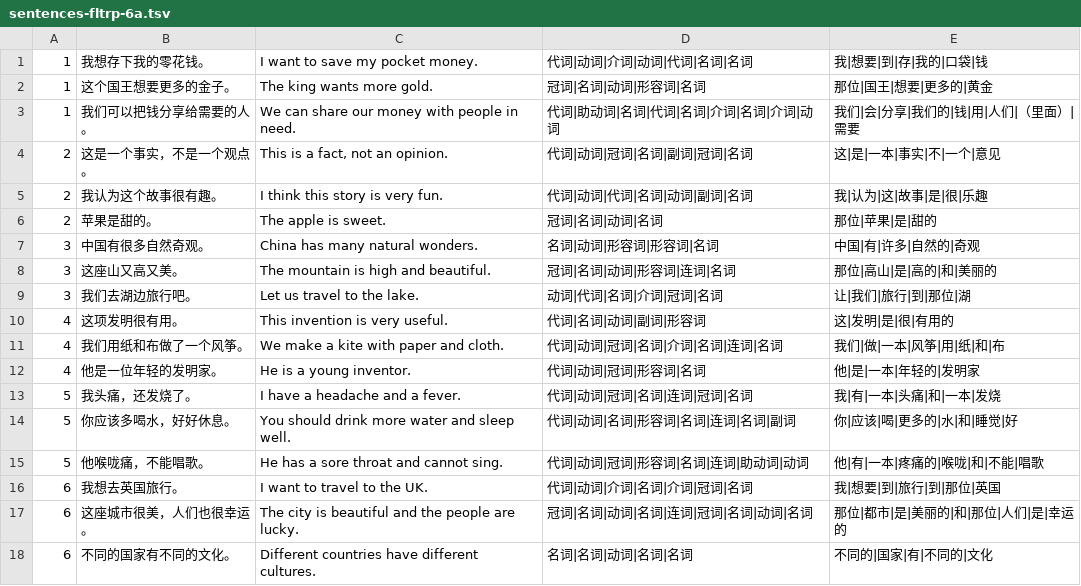
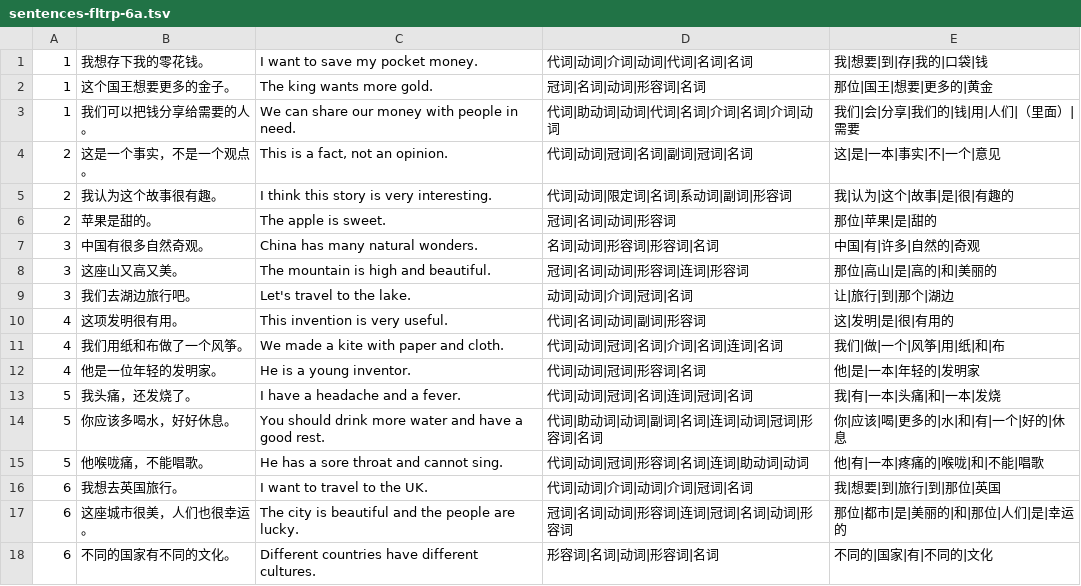
Before and after one commit to huangmoling/spellpal, a TSV file: scripts/data/sentences-fltrp-6a.tsv, drawn as a sheet.

Commit message:
fix(data): 修正 31 处例句英文 + 59 处词性错标
用户指出「我们一起踢足球吧」译成 "Let us play football" 有误。全量复查 564 句后
发现同类问题 31 处、词性标注错误 59 处。

## 例句（31 处）
- 「一起」漏译（3）：「我们一起踢足球吧」→ Let's play football **together**；
  外研三下「一起跳舞唱歌吧」、人教三上「我们可以一起分享」同补 together。
- Let us → Let's（9）：中文「吧」是提议语气，Let us 是「请允许我们」，
  两种意思不同；外研 8 处 + 人教四下 1 处，与人教全库 20 余处的 Let's 统一。
- 时态（6）：中文「了/过」表完成的用了现在时 ——
  found / made / picked / had / peeled，「她哭了」→ she is crying。
- 动词漏译（2）：苹果「长在」树上 → Apples **grow on** the tree；
  老虎「跑得」很快 → The tiger **runs** fast。
- 成分缺失（2）：袋子「是纸做的」→ is **made of** paper；
  「外面在下雨」→ It's **raining outside**。
- 用词（4）：paint→draw（铅笔画花）、earth→soil（土壤）、
  leaf→leaves（泛指）、very fun→very interesting；「你有什么问题」→ What's the problem。
- 其他：fireman→firefighter、have a party→get together、
  should→need（需要≠应该）、补 rest early、4 处英文标点（One, two, three. 等）。

## 词性标注（59 处）
这批数据的词性列把形容词/动词批量标成了「名词」：beautiful / careful / dirty /
cute / excited / lovely / plastic / scared / sweet / windy / lucky / full / different /
sad / long / beautiful 等，以及 can swim、should drink 里被标名词的动词。
另有 three/four/five 标名词（应数词）、now/then 标名词（应副词）、
home 在「This is my home」标副词（应名词）、o'clock 名词/副词混用、
should 动词/助动词混用。全部按语境改正。

## 自测
verify 29/29；全量审计 115 单元 / 2329 项 = 1765 词 + 564 句，无丢项、无跨词空格。
规则复扫（Let us / 一起 / 吧 / 标点 / 逗号 / 中文标点 / 小写 / 双空格）0 命中。

```diff
--- a/scripts/data/sentences-fltrp-6a.tsv
+++ b/scripts/data/sentences-fltrp-6a.tsv
@@ -2,17 +2,17 @@
 1	这个国王想要更多的金子。	The king wants more gold.	冠词|名词|动词|形容词|名词	那位|国王|想要|更多的|黄金
-1	我们可以把钱分享给需要的人。	We can share our money with people in need.	代词|助动词|名词|代词|名词|介词|名词|介词|动词	我们|会|分享|我们的|钱|用|人们|（里面）|需要
+1	我们可以把钱分享给需要的人。	We can share our money with people in need.	代词|助动词|动词|代词|名词|介词|名词|介词|动词	我们|会|分享|我们的|钱|用|人们|（里面）|需要
 2	这是一个事实，不是一个观点。	This is a fact, not an opinion.	代词|动词|冠词|名词|副词|冠词|名词	这|是|一本|事实|不|一个|意见
-2	我认为这个故事很有趣。	I think this story is very fun.	代词|动词|代词|名词|动词|副词|名词	我|认为|这|故事|是|很|乐趣
-2	苹果是甜的。	The apple is sweet.	冠词|名词|动词|名词	那位|苹果|是|甜的
+2	我认为这个故事很有趣。	I think this story is very interesting.	代词|动词|限定词|名词|系动词|副词|形容词	我|认为|这个|故事|是|很|有趣的
+2	苹果是甜的。	The apple is sweet.	冠词|名词|动词|形容词	那位|苹果|是|甜的
 3	中国有很多自然奇观。	China has many natural wonders.	名词|动词|形容词|形容词|名词	中国|有|许多|自然的|奇观
-3	这座山又高又美。	The mountain is high and beautiful.	冠词|名词|动词|形容词|连词|名词	那位|高山|是|高的|和|美丽的
-3	我们去湖边旅行吧。	Let us travel to the lake.	动词|代词|名词|介词|冠词|名词	让|我们|旅行|到|那位|湖
+3	这座山又高又美。	The mountain is high and beautiful.	冠词|名词|动词|形容词|连词|形容词	那位|高山|是|高的|和|美丽的
+3	我们去湖边旅行吧。	Let's travel to the lake.	动词|动词|介词|冠词|名词	让|旅行|到|那个|湖边
 4	这项发明很有用。	This invention is very useful.	代词|名词|动词|副词|形容词	这|发明|是|很|有用的
-4	我们用纸和布做了一个风筝。	We make a kite with paper and cloth.	代词|动词|冠词|名词|介词|名词|连词|名词	我们|做|一本|风筝|用|纸|和|布
+4	我们用纸和布做了一个风筝。	We made a kite with paper and cloth.	代词|动词|冠词|名词|介词|名词|连词|名词	我们|做|一个|风筝|用|纸|和|布
 4	他是一位年轻的发明家。	He is a young inventor.	代词|动词|冠词|形容词|名词	他|是|一本|年轻的|发明家
 5	我头痛，还发烧了。	I have a headache and a fever.	代词|动词|冠词|名词|连词|冠词|名词	我|有|一本|头痛|和|一本|发烧
-5	你应该多喝水，好好休息。	You should drink more water and sleep well.	代词|动词|名词|形容词|名词|连词|名词|副词	你|应该|喝|更多的|水|和|睡觉|好
+5	你应该多喝水，好好休息。	You should drink more water and have a good rest.	代词|助动词|动词|副词|名词|连词|动词|冠词|形容词|名词	你|应该|喝|更多的|水|和|有|一个|好的|休息
 5	他喉咙痛，不能唱歌。	He has a sore throat and cannot sing.	代词|动词|冠词|形容词|名词|连词|助动词|动词	他|有|一本|疼痛的|喉咙|和|不能|唱歌
-6	我想去英国旅行。	I want to travel to the UK.	代词|动词|介词|名词|介词|冠词|名词	我|想要|到|旅行|到|那位|英国
-6	这座城市很美，人们也很幸运。	The city is beautiful and the people are lucky.	冠词|名词|动词|名词|连词|冠词|名词|动词|名词	那位|都市|是|美丽的|和|那位|人们|是|幸运的
-6	不同的国家有不同的文化。	Different countries have different cultures.	名词|名词|动词|名词|名词	不同的|国家|有|不同的|文化
+6	我想去英国旅行。	I want to travel to the UK.	代词|动词|介词|动词|介词|冠词|名词	我|想要|到|旅行|到|那位|英国
+6	这座城市很美，人们也很幸运。	The city is beautiful and the people are lucky.	冠词|名词|动词|形容词|连词|冠词|名词|动词|形容词	那位|都市|是|美丽的|和|那位|人们|是|幸运的
+6	不同的国家有不同的文化。	Different countries have different cultures.	形容词|名词|动词|形容词|名词	不同的|国家|有|不同的|文化
```
Also changed, not shown: scripts/data/sentences-fltrp-3b.tsv, scripts/data/sentences-fltrp-5a.tsv, 32 other files.
